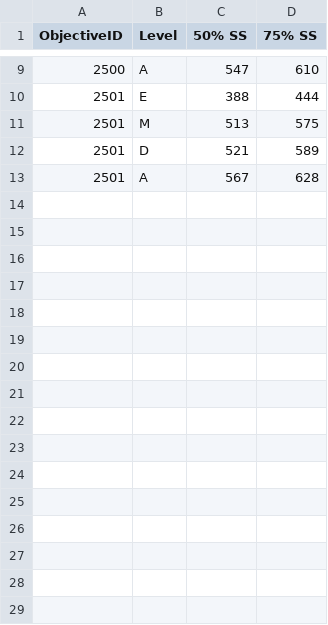
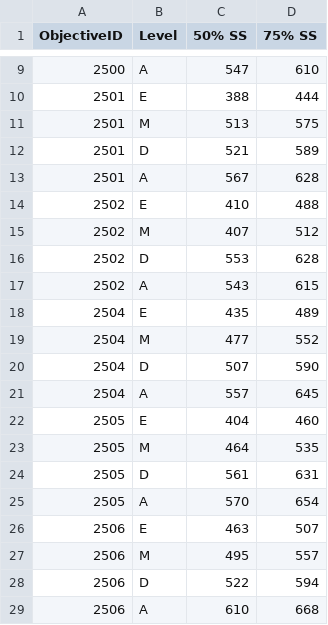
Before and after one commit to lipikabeswal/GIT-TDC, a CSV file: application-tdc/catsrc/data/AM-Lvl-Obj-Cuts.csv, drawn as a sheet; only a part is shown, gaps mark what is left out; the diff names each change by its address in the sheet, - before the commit and + after, or states it on an @@ line.

```diff
--- a/application-tdc/catsrc/data/AM-Lvl-Obj-Cuts.csv
+++ b/application-tdc/catsrc/data/AM-Lvl-Obj-Cuts.csv
+row 14: 2502 | E | 410 | 488
+row 15: 2502 | M | 407 | 512
+row 16: 2502 | D | 553 | 628
+row 17: 2502 | A | 543 | 615
+row 18: 2504 | E | 435 | 489
+row 19: 2504 | M | 477 | 552
+row 20: 2504 | D | 507 | 590
+row 21: 2504 | A | 557 | 645
+row 22: 2505 | E | 404 | 460
+row 23: 2505 | M | 464 | 535
+row 24: 2505 | D | 561 | 631
+row 25: 2505 | A | 570 | 654
+row 26: 2506 | E | 463 | 507
+row 27: 2506 | M | 495 | 557
+row 28: 2506 | D | 522 | 594
+row 29: 2506 | A | 610 | 668
```
Also changed, not shown: application-tdc/catsrc/data/AM.csv, application-tdc/catsrc/data/LA.csv, 5 other files.
